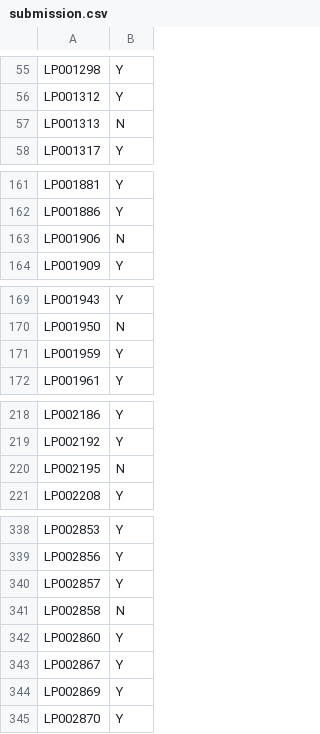
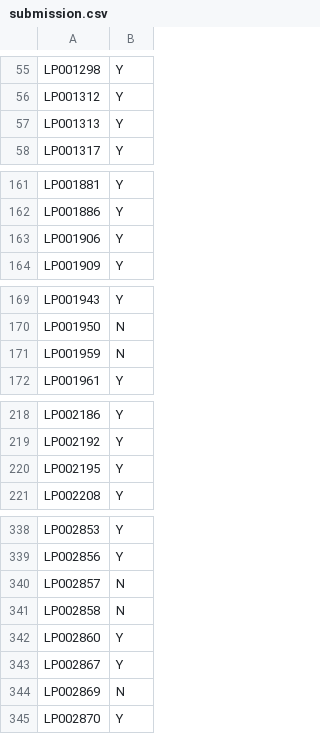
Before and after one commit to sanjaysrini11/Data-science-and-Machine-learning, a CSV file: hackathon/Hackathon 5/submission.csv, drawn as a sheet; only a part is shown, gaps mark what is left out; the diff covers the shown part only.

```diff
--- a/hackathon/Hackathon 5/submission.csv
+++ b/hackathon/Hackathon 5/submission.csv
@@ -56,3 +56,3 @@ LP001298,Y
 LP001312,Y
-LP001313,N
+LP001313,Y
 LP001317,Y
@@ -162,3 +162,3 @@ LP001881,Y
 LP001886,Y
-LP001906,N
+LP001906,Y
 LP001909,Y
@@ -170,3 +170,3 @@ LP001943,Y
 LP001950,N
-LP001959,Y
+LP001959,N
 LP001961,Y
@@ -219,3 +219,3 @@ LP002186,Y
 LP002192,Y
-LP002195,N
+LP002195,Y
 LP002208,Y
@@ -339,3 +339,3 @@ LP002853,Y
 LP002856,Y
-LP002857,Y
+LP002857,N
 LP002858,N
@@ -343,3 +343,3 @@ LP002860,Y
 LP002867,Y
-LP002869,Y
+LP002869,N
 LP002870,Y
```
Also changed, not shown: 23 edited cells elsewhere in this file, 7 other files.
